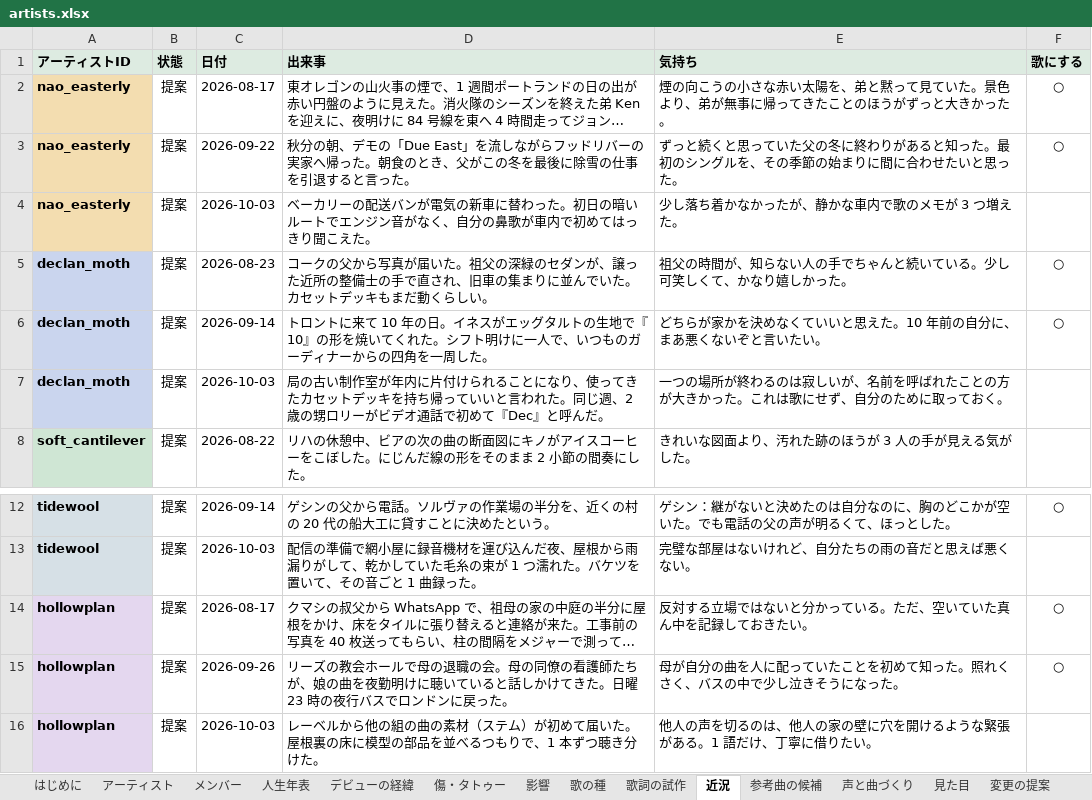
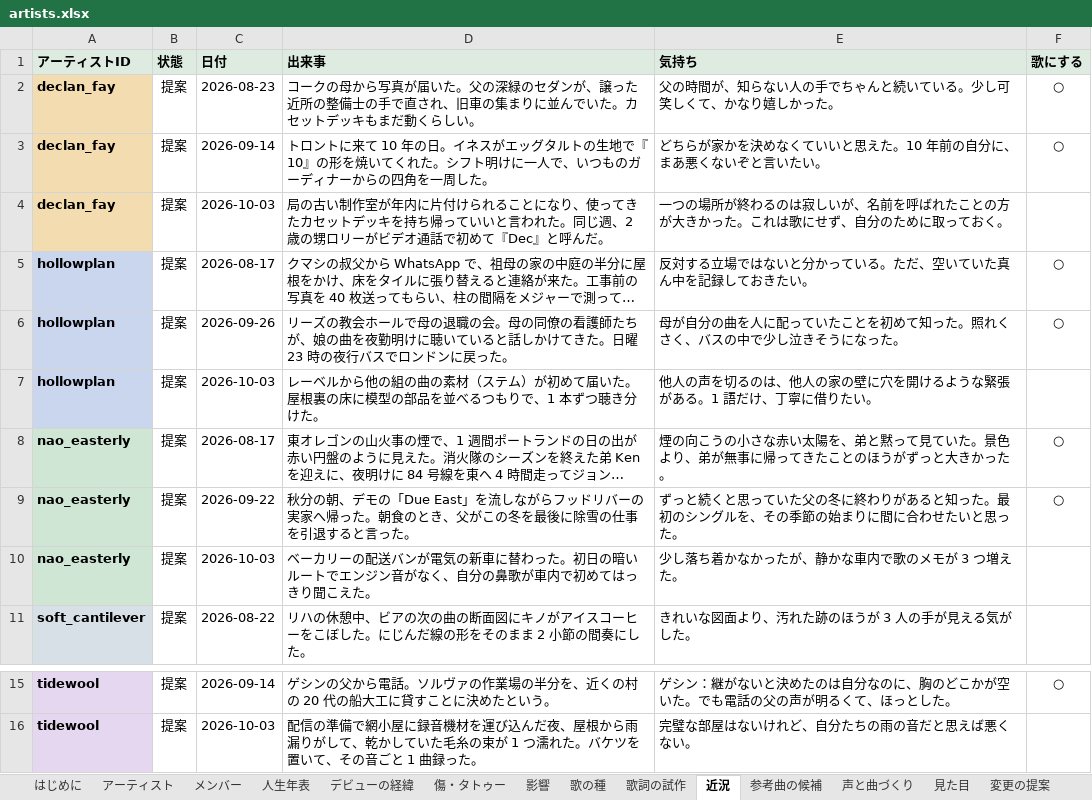
Before and after one commit to 5newold111/Eather-Archi, an Excel workbook: music-label/artists.xlsx, sheet 近況, drawn as a sheet; only a part is shown, gaps mark what is left out; long unchanged cells end in …; values as stored, in another font and other column widths than the file's, no borders; conditional formats not drawn; removed rows and columns are numbered as before the commit, all else as after; the diff names each change by its address in the sheet, - before the commit and + after, or states it on an @@ line.

```diff
--- a/music-label/artists.xlsx (sheet 近況)
+++ b/music-label/artists.xlsx (sheet 近況)
+row 2: declan_fay | 提案 | 2026-08-23 | コークの母から写真が届いた。父の深緑のセダンが、譲った近所の整備士の手で直され、旧車の集まりに並んでいた。カセットデッキもまだ動くらしい。 | 父の時間が、知らない人の手でちゃんと続いている。少し可笑しくて、かなり嬉しかった。 | ○
+row 3: declan_fay | 提案 | 2026-09-14 | トロントに来て 10 年の日。イネスがエッグタルトの生地で『10』の形を焼いてくれた。シフト明けに一人で、いつものガーディナーからの四角を一周した。 | どちらが家かを決めなくていいと思えた。10 年前の自分に、まあ悪くないぞと言いたい。 | ○
+row 4: declan_fay | 提案 | 2026-10-03 | 局の古い制作室が年内に片付けられることになり、使ってきたカセットデッキを持ち帰っていいと言われた。同じ週、2 歳の甥ロリーがビデオ通話で初めて『Dec』と呼んだ。 | 一つの場所が終わるのは寂しいが、名前を呼ばれたことの方が大きかった。これは歌にせず、自分のために取っておく。
@@ row 14 moved to row 5: hollowplan @@
@@ row 15 moved to row 6: hollowplan @@
@@ row 16 moved to row 7: hollowplan @@
-A8:A10 fill: #F3DDB0
+A8:A10 fill: #CFE6D4
-row 5: declan_moth | 提案 | 2026-08-23 | コークの父から写真が届いた。祖父の深緑のセダンが、譲った近所の整備士の手で直され、旧車の集まりに並んでいた。カセットデッキもまだ動くらしい。 | 祖父の時間が、知らない人の手でちゃんと続いている。少し可笑しくて、かなり嬉しかった。 | ○
-row 6: declan_moth | 提案 | 2026-09-14 | トロントに来て 10 年の日。イネスがエッグタルトの生地で『10』の形を焼いてくれた。シフト明けに一人で、いつものガーディナーからの四角を一周した。 | どちらが家かを決めなくていいと思えた。10 年前の自分に、まあ悪くないぞと言いたい。 | ○
-row 7: declan_moth | 提案 | 2026-10-03 | 局の古い制作室が年内に片付けられることになり、使ってきたカセットデッキを持ち帰っていいと言われた。同じ週、2 歳の甥ロリーがビデオ通話で初めて『Dec』と呼んだ。 | 一つの場所が終わるのは寂しいが、名前を呼ばれたことの方が大きかった。これは歌にせず、自分のために取っておく。
```
Also changed, not shown: sheet 人生年表, sheet 歌の種, sheet 影響, sheet 参考曲の候補, sheet デビューの経緯, sheet 変更の提案, 6 more sheets, 17 other files.
